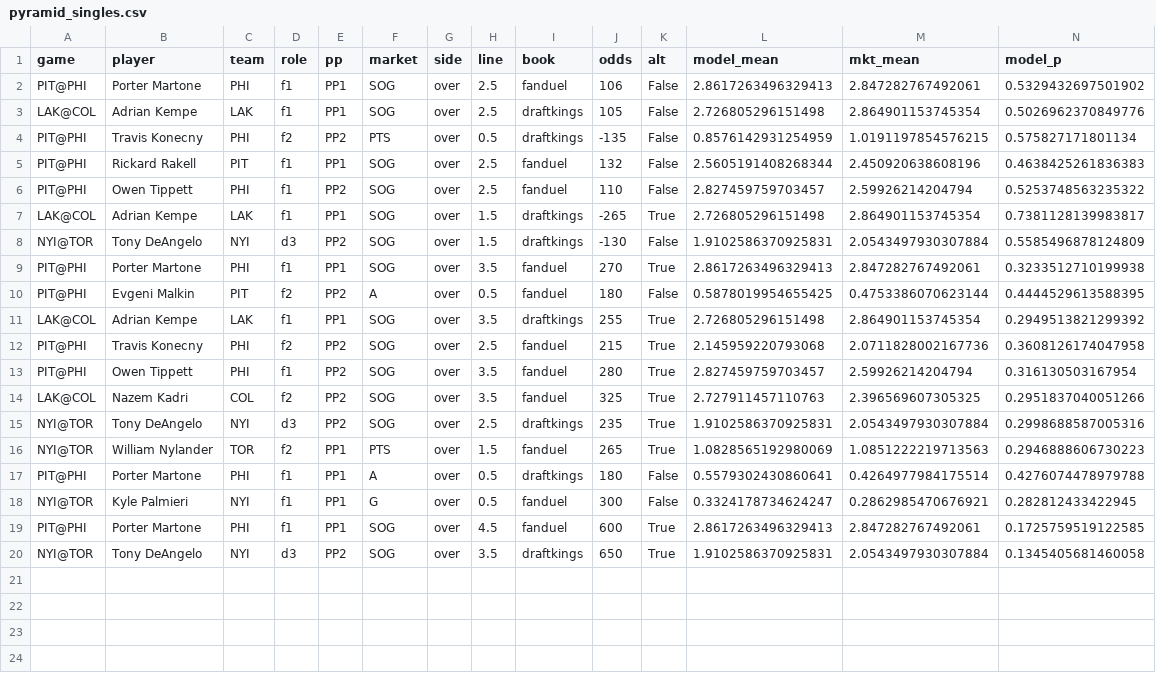
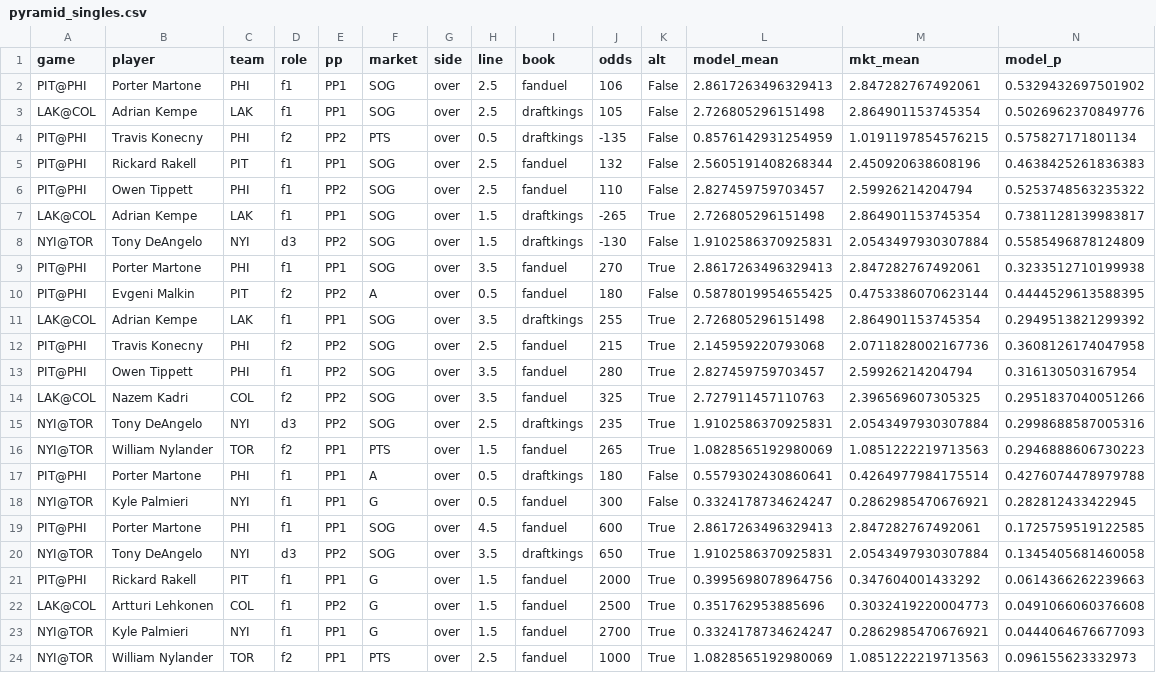
Before and after one commit to jessetings/NHL-2026, a CSV file: cards/2026-09-30/pyramid_singles.csv, drawn as a sheet; only a part is shown; rows hold the shown columns only; the diff names each change by its address in the sheet, - before the commit and + after, or states it on an @@ line.

```diff
--- a/cards/2026-09-30/pyramid_singles.csv
+++ b/cards/2026-09-30/pyramid_singles.csv
+row 21: PIT@PHI | Rickard Rakell | PIT | f1 | PP1 | G | over | 1.5 | fanduel | 2000 | True | 0.3995698078964756 | 0.347604001433292 | 0.0614366262239663
+row 22: LAK@COL | Artturi Lehkonen | COL | f1 | PP2 | G | over | 1.5 | fanduel | 2500 | True | 0.351762953885696 | 0.3032419220004773 | 0.0491066060376608
+row 23: NYI@TOR | Kyle Palmieri | NYI | f1 | PP1 | G | over | 1.5 | fanduel | 2700 | True | 0.3324178734624247 | 0.2862985470676921 | 0.0444064676677093
+row 24: NYI@TOR | William Nylander | TOR | f2 | PP1 | PTS | over | 2.5 | fanduel | 1000 | True | 1.0828565192980069 | 1.0851222219713563 | 0.096155623332973
```
Also changed, not shown: cards/2026-09-30/pyramid_parlays.csv, 5 other files.
